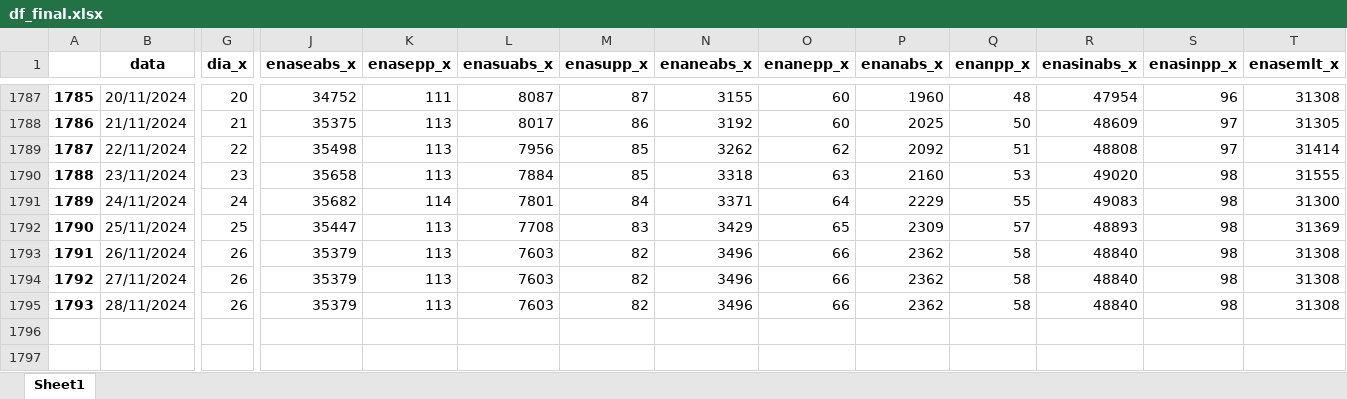
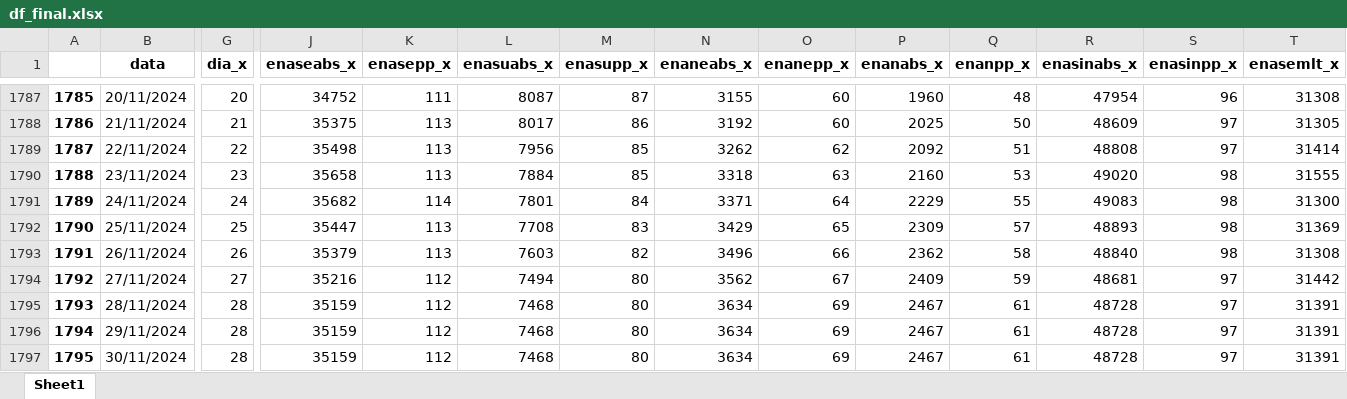
Before and after one commit to bernavice/dashboard_premissas_precos, an Excel workbook: assets/df_final.xlsx, sheet Sheet1, drawn as a sheet; only a part is shown, gaps mark what is left out; values as stored, in another font and other column widths than the file's, no borders; rows hold the shown columns only; the diff covers the shown part only; the diff names each change by its address in the sheet, - before the commit and + after, or states it on an @@ line.

```diff
--- a/assets/df_final.xlsx (sheet Sheet1)
+++ b/assets/df_final.xlsx (sheet Sheet1)
-G1794 (dia_x): 26
+G1794 (dia_x): 27
-J1794 (enaseabs_x): 35379
+J1794 (enaseabs_x): 35216
-K1794:K1795 (enasepp_x): 113
+K1794:K1795 (enasepp_x): 112
-L1794 (enasuabs_x): 7603
+L1794 (enasuabs_x): 7494
-M1794:M1795 (enasupp_x): 82
+M1794:M1795 (enasupp_x): 80
-N1794 (enaneabs_x): 3496
+N1794 (enaneabs_x): 3562
-O1794 (enanepp_x): 66
+O1794 (enanepp_x): 67
-P1794 (enanabs_x): 2362
+P1794 (enanabs_x): 2409
-Q1794 (enanpp_x): 58
+Q1794 (enanpp_x): 59
-R1794 (enasinabs_x): 48840
+R1794 (enasinabs_x): 48681
-S1794:S1795 (enasinpp_x): 98
+S1794:S1795 (enasinpp_x): 97
-T1794 (enasemlt_x): 31308
+T1794 (enasemlt_x): 31442
-G1795 (dia_x): 26
+G1795 (dia_x): 28
-J1795 (enaseabs_x): 35379
+J1795 (enaseabs_x): 35159
-L1795 (enasuabs_x): 7603
+L1795 (enasuabs_x): 7468
-N1795 (enaneabs_x): 3496
+N1795 (enaneabs_x): 3634
-O1795 (enanepp_x): 66
+O1795 (enanepp_x): 69
-P1795 (enanabs_x): 2362
+P1795 (enanabs_x): 2467
-Q1795 (enanpp_x): 58
+Q1795 (enanpp_x): 61
-R1795 (enasinabs_x): 48840
+R1795 (enasinabs_x): 48728
-T1795 (enasemlt_x): 31308
+T1795 (enasemlt_x): 31391
+row 1796: 1794 | 29/11/2024 | 28 | 35159 | 112 | 7468 | 80 | 3634 | 69 | 2467 | 61 | 48728 | 97 | 31391
+row 1797: 1795 | 30/11/2024 | 28 | 35159 | 112 | 7468 | 80 | 3634 | 69 | 2467 | 61 | 48728 | 97 | 31391
```
Also changed, not shown: 80 edited cells elsewhere in this sheet, assets/me3.xlsx, assets/teste.xlsx, 4 other files.
